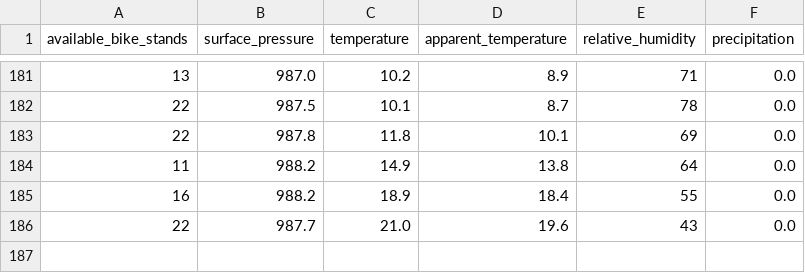
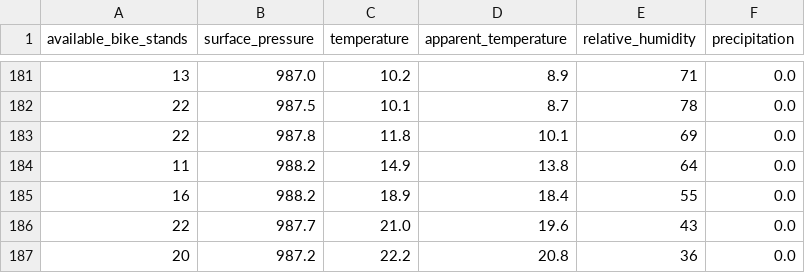
Before and after one commit to sulcer/intelligent_systems_engineering, a CSV file: data/processed/station_1.csv, drawn as a sheet; only a part is shown, gaps mark what is left out; the diff names each change by its address in the sheet, - before the commit and + after, or states it on an @@ line.

```diff
--- a/data/processed/station_1.csv
+++ b/data/processed/station_1.csv
+row 187: 20 | 987.2 | 22.2 | 20.8 | 36 | 0.0
```
Also changed, not shown: data/processed/station_10.csv, data/processed/station_11.csv, 28 other files.
